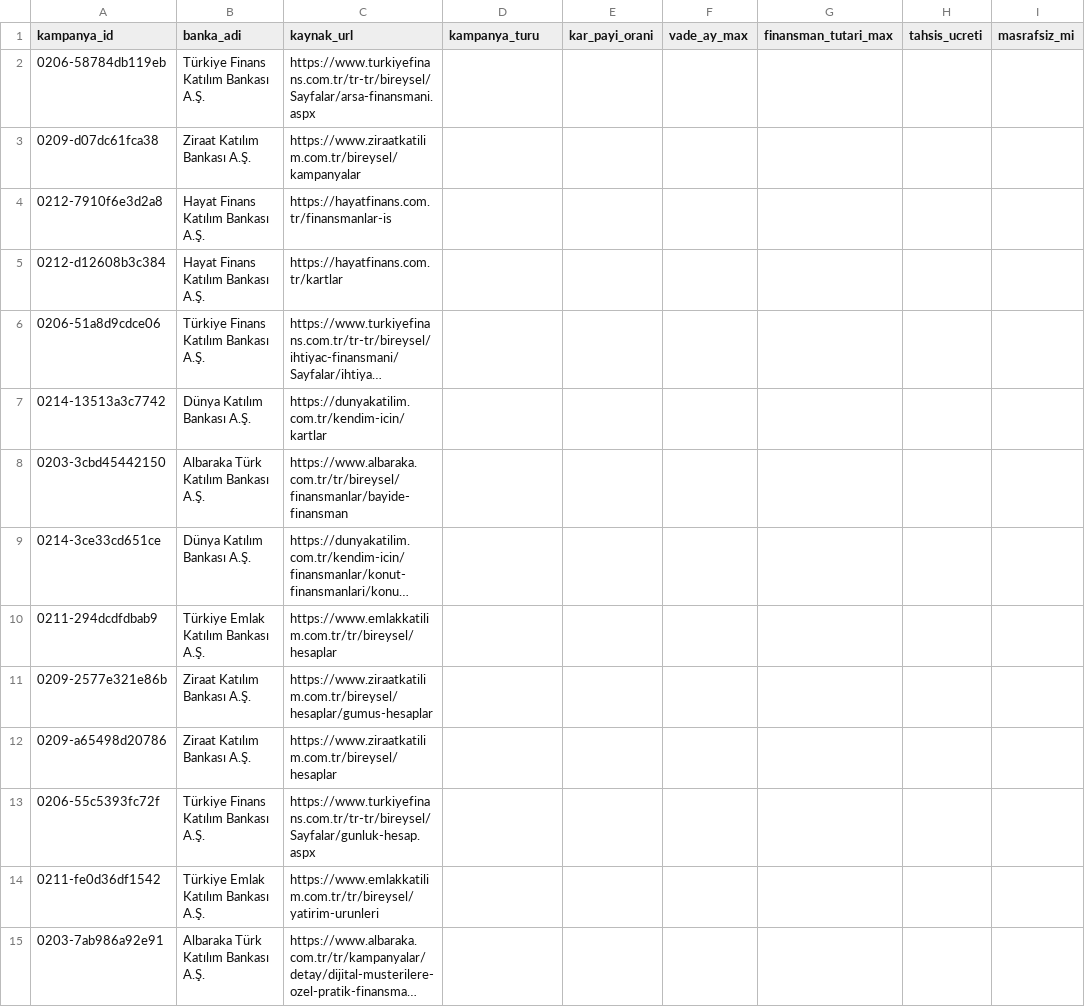
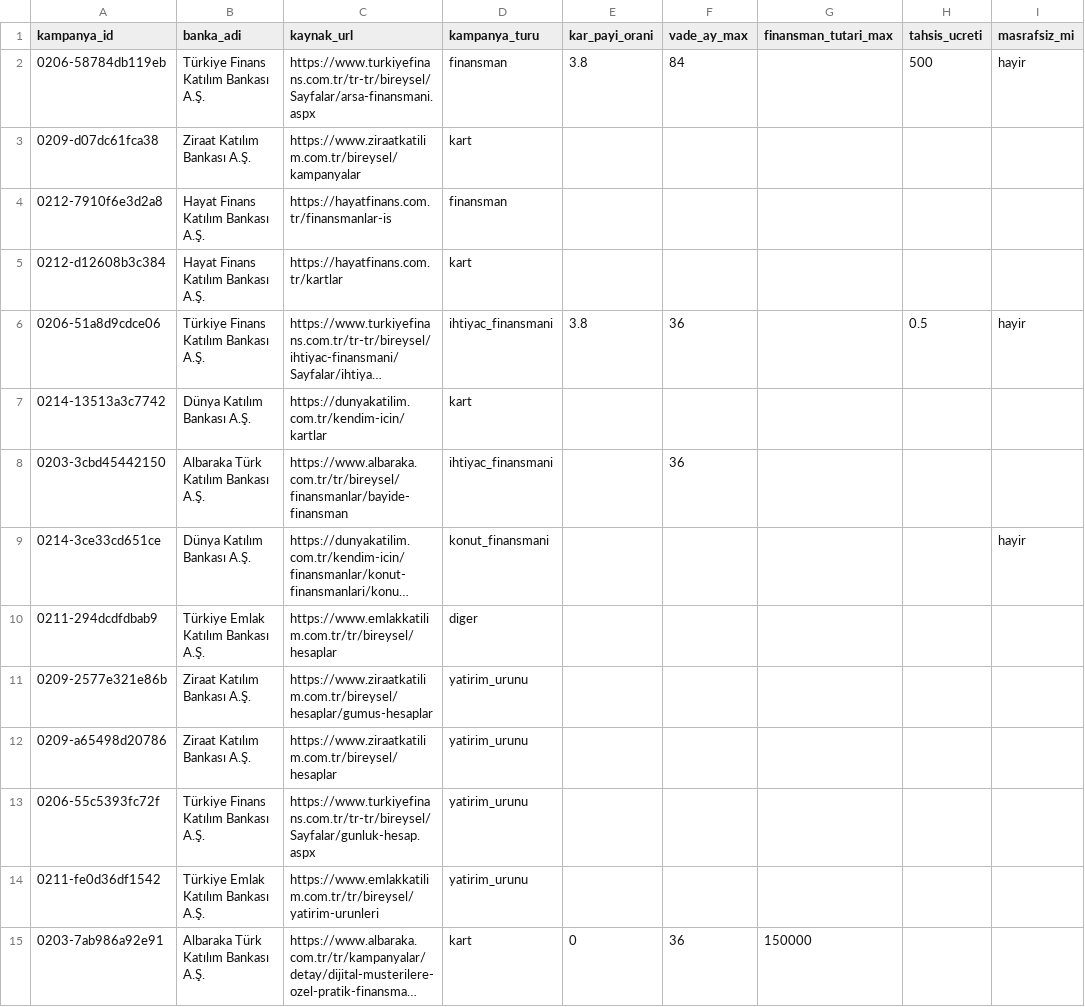
Before and after one commit to erenkendir722/ai-agent-nlp, a CSV file: data/gold/etiketleme_görkem.csv, drawn as a sheet; only a part is shown; long unchanged cells end in …; the diff names each change by its address in the sheet, - before the commit and + after, or states it on an @@ line.

```diff
--- a/data/gold/etiketleme_görkem.csv
+++ b/data/gold/etiketleme_görkem.csv
-D2 (kampanya_turu): (empty)
+D2 (kampanya_turu): finansman
-E2 (kar_payi_orani): (empty)
+E2 (kar_payi_orani): 3.8
-F2 (vade_ay_max): (empty)
+F2 (vade_ay_max): 84
-H2 (tahsis_ucreti): (empty)
+H2 (tahsis_ucreti): 500
-I2 (masrafsiz_mi): (empty)
+I2 (masrafsiz_mi): hayir
-D3 (kampanya_turu): (empty)
+D3 (kampanya_turu): kart
-D4 (kampanya_turu): (empty)
+D4 (kampanya_turu): finansman
-D5 (kampanya_turu): (empty)
+D5 (kampanya_turu): kart
-D6 (kampanya_turu): (empty)
+D6 (kampanya_turu): ihtiyac_finansmani
-E6 (kar_payi_orani): (empty)
+E6 (kar_payi_orani): 3.8
-F6 (vade_ay_max): (empty)
+F6 (vade_ay_max): 36
-H6 (tahsis_ucreti): (empty)
+H6 (tahsis_ucreti): 0.5
-I6 (masrafsiz_mi): (empty)
+I6 (masrafsiz_mi): hayir
-D7 (kampanya_turu): (empty)
+D7 (kampanya_turu): kart
-D8 (kampanya_turu): (empty)
+D8 (kampanya_turu): ihtiyac_finansmani
-F8 (vade_ay_max): (empty)
+F8 (vade_ay_max): 36
-D9 (kampanya_turu): (empty)
+D9 (kampanya_turu): konut_finansmani
-I9 (masrafsiz_mi): (empty)
+I9 (masrafsiz_mi): hayir
-D10 (kampanya_turu): (empty)
+D10 (kampanya_turu): diger
-D11:D14 (kampanya_turu): (empty)
+D11:D14 (kampanya_turu): yatirim_urunu
-D15 (kampanya_turu): (empty)
+D15 (kampanya_turu): kart
-E15 (kar_payi_orani): (empty)
+E15 (kar_payi_orani): 0
-F15 (vade_ay_max): (empty)
+F15 (vade_ay_max): 36
-G15 (finansman_tutari_max): (empty)
+G15 (finansman_tutari_max): 150000
```
Also changed, not shown: data/gold/etiketleme_eren.csv, data/gold/etiketleme_esra.csv, 4 other files.
